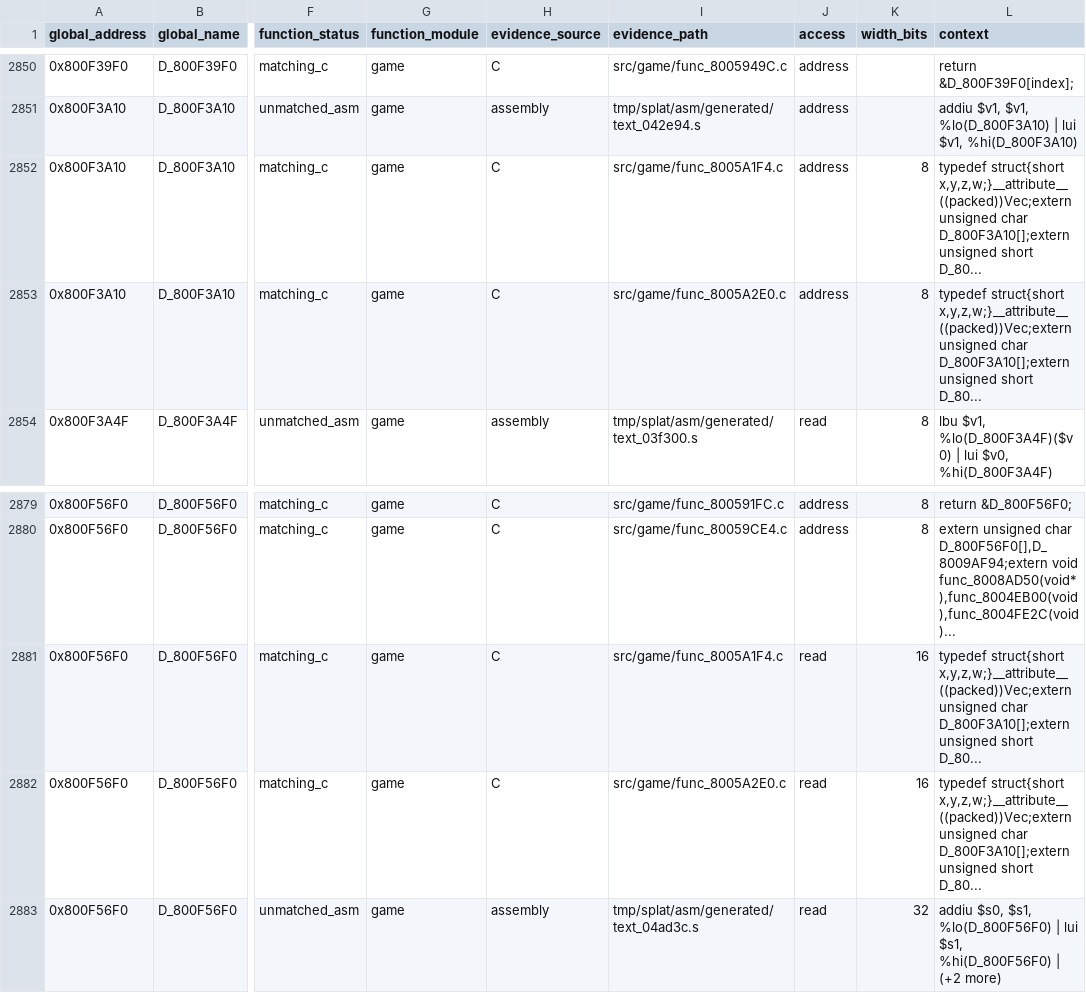
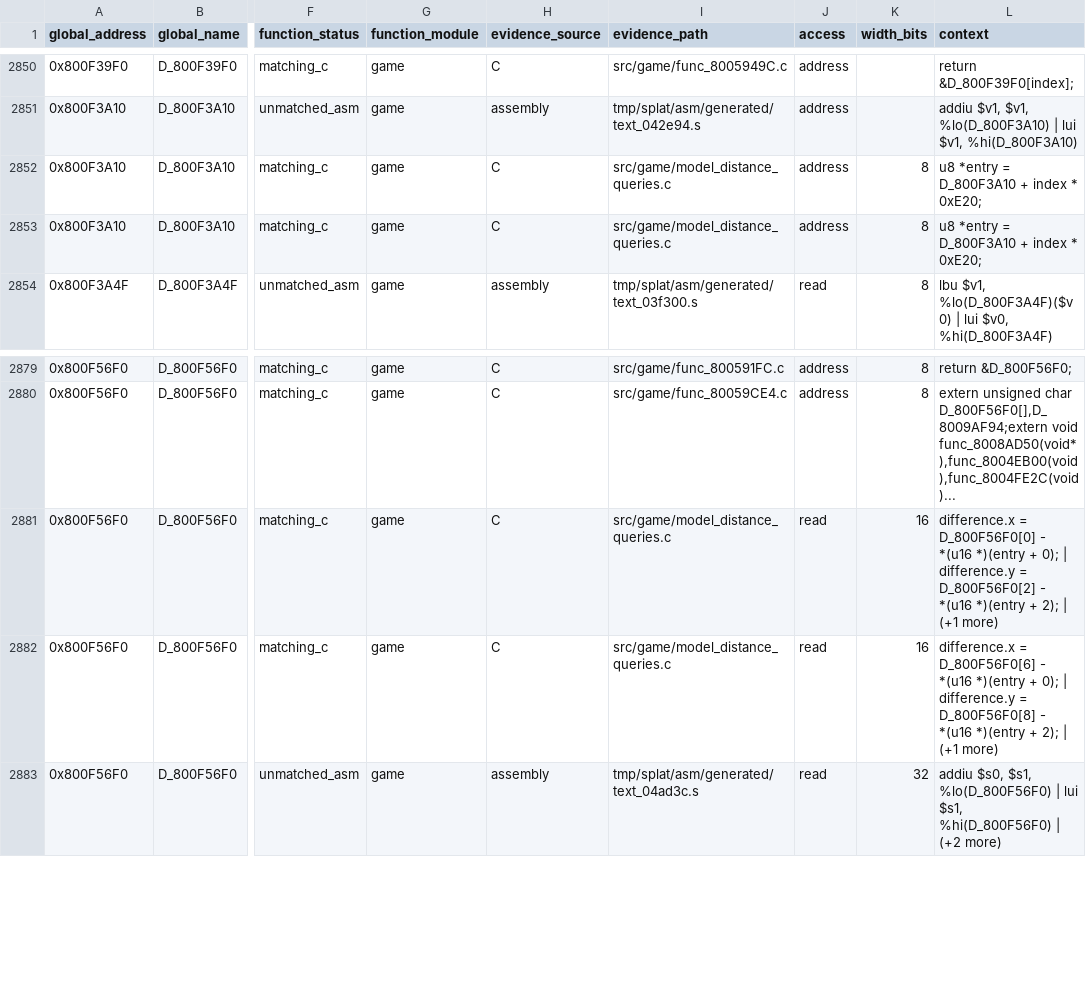
Before and after one commit to MaChInEgUn3/memories-decomp, a CSV file: notes/global-usage.csv, drawn as a sheet; only a part is shown, gaps mark what is left out; the diff names each change by its address in the sheet, - before the commit and + after, or states it on an @@ line.

Commit message:
refactor: coalesce model distance queries (#232)
Groups the two model distance queries into src/game/model_distance_queries.c
and shares the packed vector and reference-buffer declarations.

The pair spans 0x8005A1F4 through 0x8005A2E0 with sizes 0xEC and 0xF0,
totalling 0x1DC, exactly the span to func_8005A3D0. Both use
gcc_2_8_1_g0_split and are kept in address order.

Both boundaries are forced: func_8005A188 below uses gcc_2_8_1_g8 and
func_8005A3D0 above is unmatched assembly.

Each query keeps its own reference vector and the intermediate copy before
the squared-length computation, so the emitted code is unchanged.

Byte-identical reorganisation; CI reproduced SHA-256
84a54ed74f3d0edd6d81380839f7e4ef5bfb21ecea18be9a062bd6bfa5a45c88.

Part of #39.

```diff
--- a/notes/global-usage.csv
+++ b/notes/global-usage.csv
-I2852 (evidence_path): src/game/func_8005A1F4.c
+I2852 (evidence_path): src/game/model_distance_queries.c
-L2852:L2853 (context): typedef struct{short x,y,z,w;}__attribute__((packed))Vec;extern unsigned char D_800F3A10[];extern unsigned short D_80...
+L2852:L2853 (context): u8 *entry = D_800F3A10 + index * 0xE20;
-I2853 (evidence_path): src/game/func_8005A2E0.c
+I2853 (evidence_path): src/game/model_distance_queries.c
-I2881 (evidence_path): src/game/func_8005A1F4.c
+I2881 (evidence_path): src/game/model_distance_queries.c
-L2881 (context): typedef struct{short x,y,z,w;}__attribute__((packed))Vec;extern unsigned char D_800F3A10[];extern unsigned short D_80...
+L2881 (context): difference.x = D_800F56F0[0] - *(u16 *)(entry + 0); | difference.y = D_800F56F0[2] - *(u16 *)(entry + 2); | (+1 more)
-I2882 (evidence_path): src/game/func_8005A2E0.c
+I2882 (evidence_path): src/game/model_distance_queries.c
-L2882 (context): typedef struct{short x,y,z,w;}__attribute__((packed))Vec;extern unsigned char D_800F3A10[];extern unsigned short D_80...
+L2882 (context): difference.x = D_800F56F0[6] - *(u16 *)(entry + 0); | difference.y = D_800F56F0[8] - *(u16 *)(entry + 2); | (+1 more)
```
Also changed, not shown: 4 other files.
